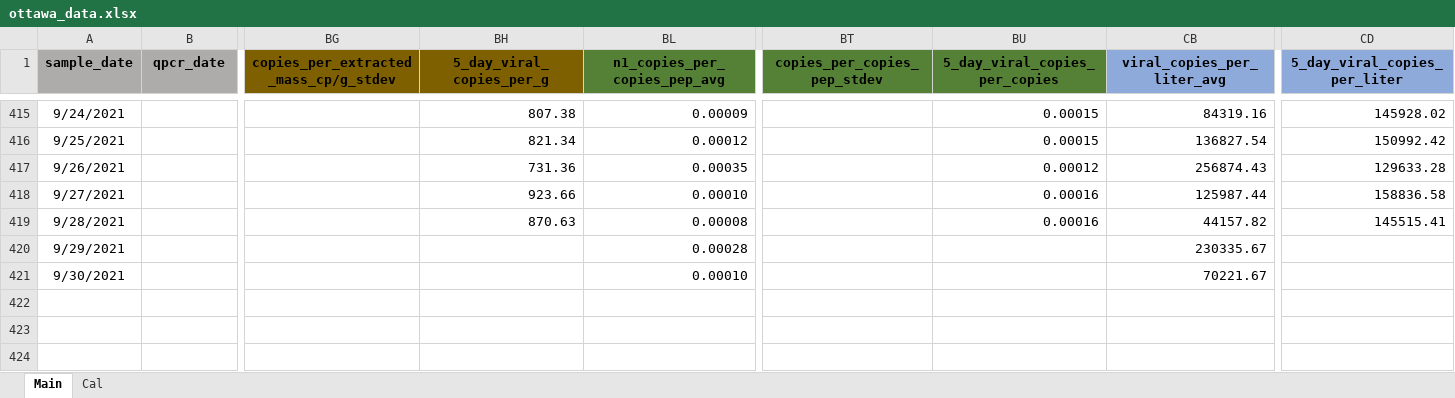
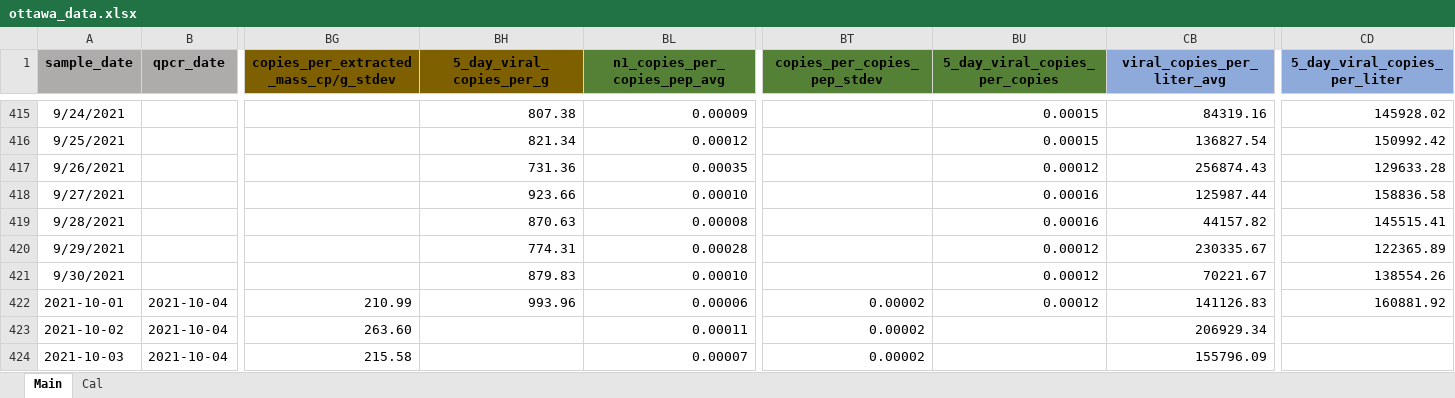
Before and after one commit to Delatolla-lab/PHESD, an Excel workbook: Ottawa/Data/ottawa_data.xlsx, sheet Main, drawn as a sheet; only a part is shown, gaps mark what is left out; values as stored, in another font and other column widths than the file's, no borders; charts and pictures and conditional formats not drawn; rows hold the shown columns only; the diff names each change by its address in the sheet, - before the commit and + after, or states it on an @@ line.

```diff
--- a/Ottawa/Data/ottawa_data.xlsx (sheet Main)
+++ b/Ottawa/Data/ottawa_data.xlsx (sheet Main)
-BH420 (5_day_viral_copies_per_g): (empty)
+BH420 (5_day_viral_copies_per_g): 774.31
-BU420:BU421 (5_day_viral_copies_per_copies): (empty)
+BU420:BU421 (5_day_viral_copies_per_copies): 0.00012
-CD420 (5_day_viral_copies_per_liter): (empty)
+CD420 (5_day_viral_copies_per_liter): 122365.89
-BH421 (5_day_viral_copies_per_g): (empty)
+BH421 (5_day_viral_copies_per_g): 879.83
-CD421 (5_day_viral_copies_per_liter): (empty)
+CD421 (5_day_viral_copies_per_liter): 138554.26
+row 422: 2021-10-01 | 2021-10-04 | 210.99 | 993.96 | 0.00006 | 0.00002 | 0.00012 | 141126.83 | 160881.92
+row 423: 2021-10-02 | 2021-10-04 | 263.60 |  | 0.00011 | 0.00002 |  | 206929.34
+row 424: 2021-10-03 | 2021-10-04 | 215.58 |  | 0.00007 | 0.00002 |  | 155796.09
```
Also changed, not shown: hidden cells, 2 other files.
